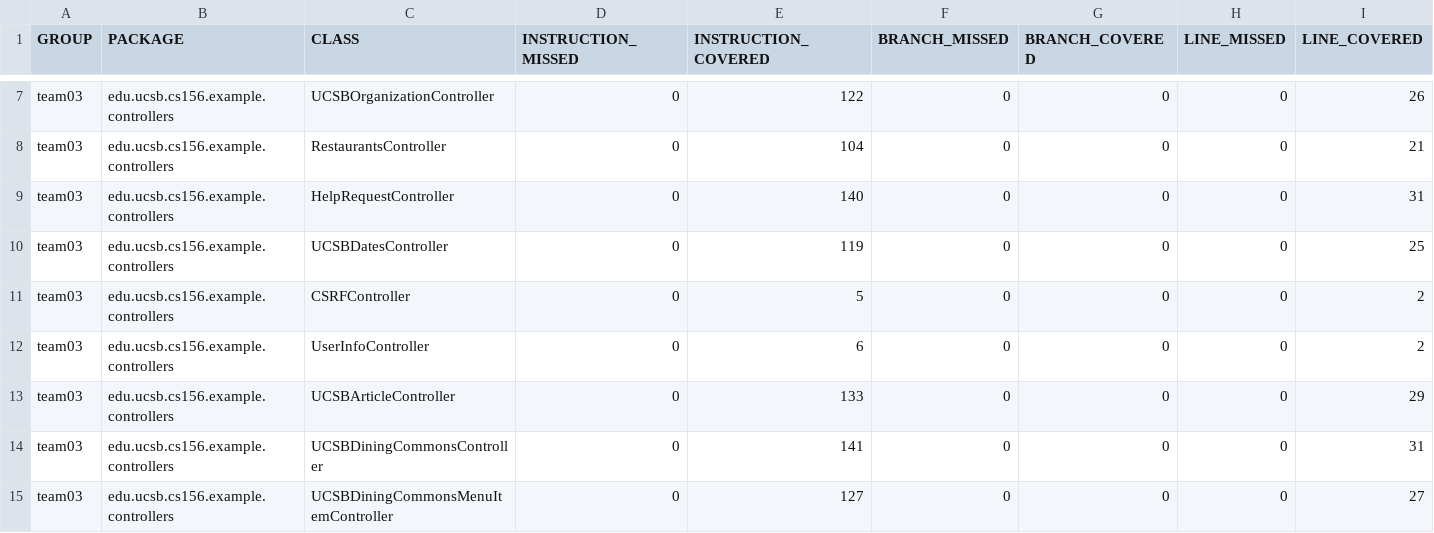
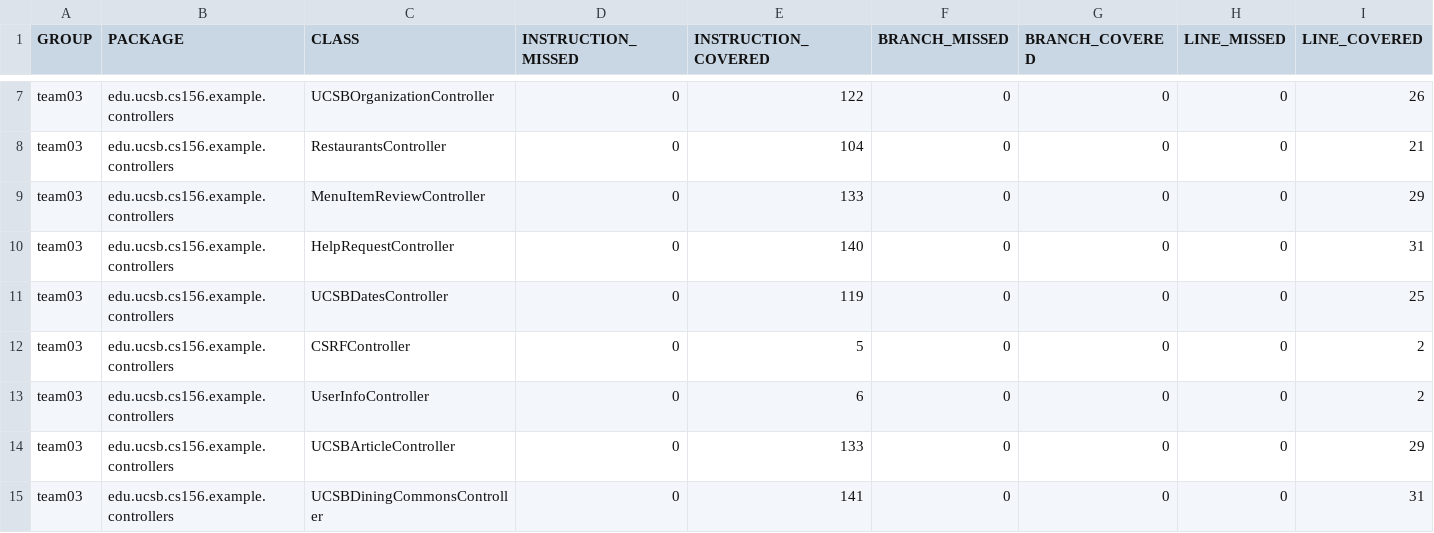
Before and after one commit to ucsb-cs156-f23/team03-f23-6pm-2, a CSV file: jacoco/jacoco.csv, drawn as a sheet; only a part is shown, gaps mark what is left out; the shorter side is filled out with more unchanged rows; rows hold the shown columns only; the diff names each change by its address in the sheet, - before the commit and + after, or states it on an @@ line.

Commit message:
Deploying to gh-pages from @ ucsb-cs156-f23/team03-f23-6pm-2@1707c1f4486f493c2a53a7fe207e5e3a71cb3138 🚀

```diff
--- a/jacoco/jacoco.csv
+++ b/jacoco/jacoco.csv
+row 9: team03 | edu.ucsb.cs156.example.controllers | MenuItemReviewController | 0 | 133 | 0 | 0 | 0 | 29
```
Also changed, not shown: 7 other files.
